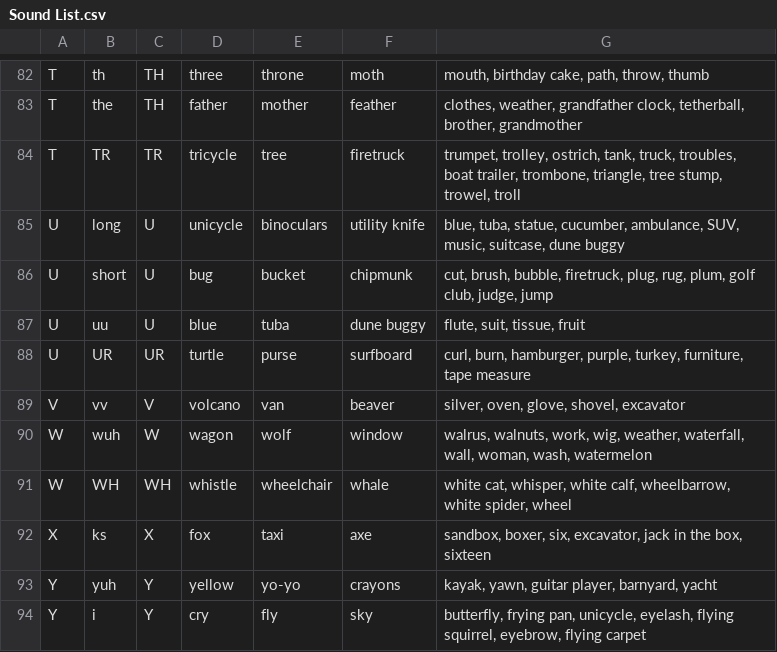
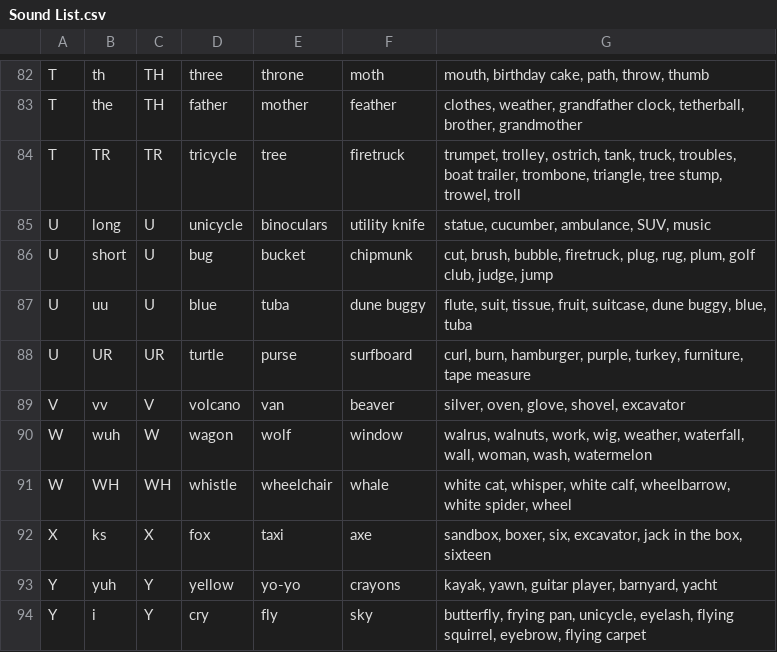
Before and after one commit to calda/Brainy-Phonics, a CSV file: Phonics/Content Model/CSVs/Sound List.csv, drawn as a sheet; only a part is shown, gaps mark what is left out.

```diff
--- a/Phonics/Content Model/CSVs/Sound List.csv
+++ b/Phonics/Content Model/CSVs/Sound List.csv
@@ -84,5 +84,5 @@ T,the,TH,father,mother,feather,"clothes, weather, grandfather clock, tetherball,
 T,TR,TR,tricycle,tree,firetruck,"trumpet, trolley, ostrich, tank, truck, troubles, boat trailer, trombone, triangle, tree stump, trowel, troll"
-U,long,U,unicycle,binoculars,utility knife,"blue, tuba, statue, cucumber, ambulance, SUV, music, suitcase, dune buggy"
+U,long,U,unicycle,binoculars,utility knife,"statue, cucumber, ambulance, SUV, music"
 U,short,U,bug,bucket,chipmunk,"cut, brush, bubble, firetruck, plug, rug, plum, golf club, judge, jump"
-U,uu,U,blue,tuba,dune buggy,"flute, suit, tissue, fruit"
+U,uu,U,blue,tuba,dune buggy,"flute, suit, tissue, fruit, suitcase, dune buggy, blue, tuba"
 U,UR,UR,turtle,purse,surfboard,"curl, burn, hamburger, purple, turkey, furniture, tape measure"
```
Also changed, not shown: 55 other files.
